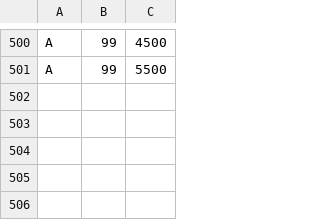
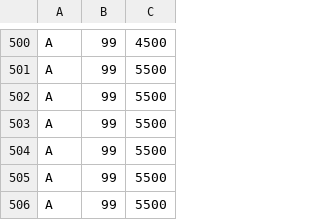
Before and after one commit to camillecaulier/flinkThesisImplem, a CSV file: zipf_distribution100_5.csv, drawn as a sheet; only a part is shown, gaps mark what is left out; the diff names each change by its address in the sheet, - before the commit and + after, or states it on an @@ line.

```diff
--- a/zipf_distribution100_5.csv
+++ b/zipf_distribution100_5.csv
+row 502: A | 99 | 5500
+row 503: A | 99 | 5500
+row 504: A | 99 | 5500
+row 505: A | 99 | 5500
+row 506: A | 99 | 5500
```
Also changed, not shown: 20 other files.
